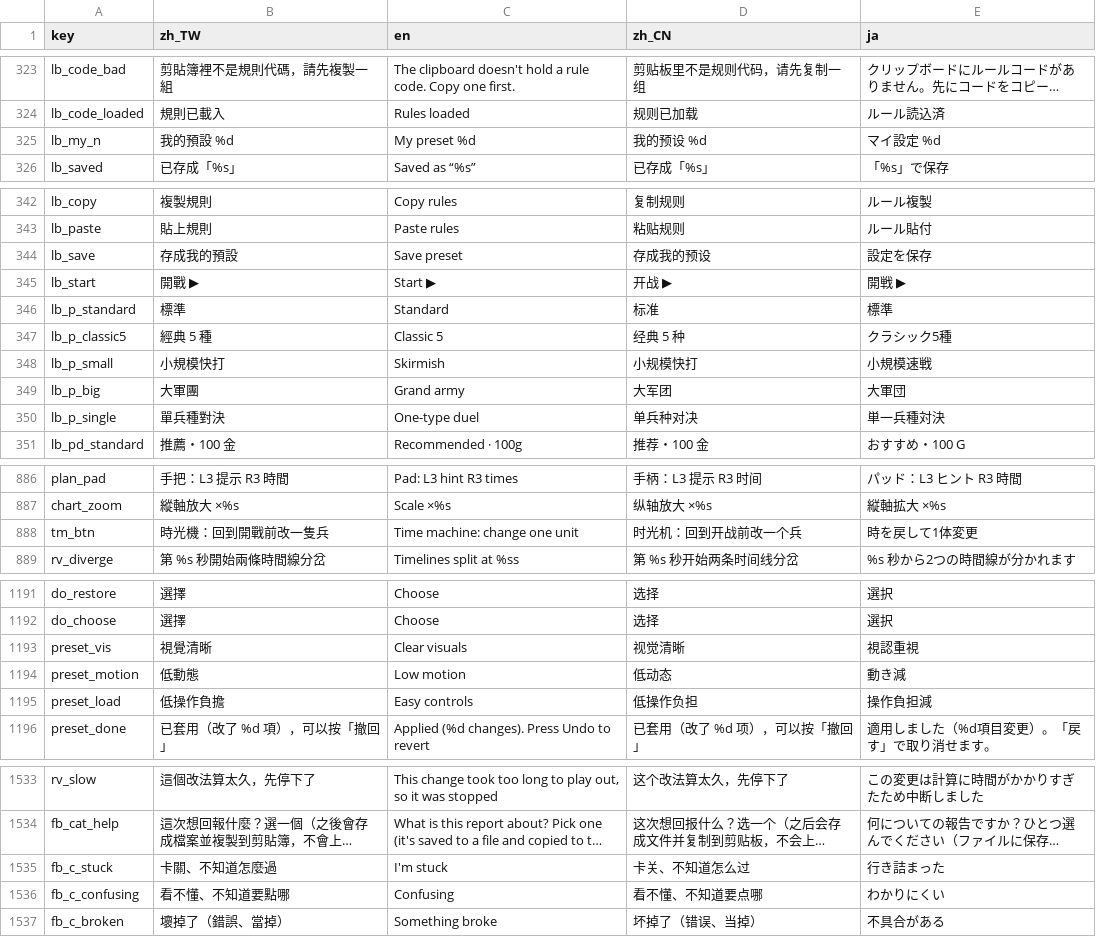
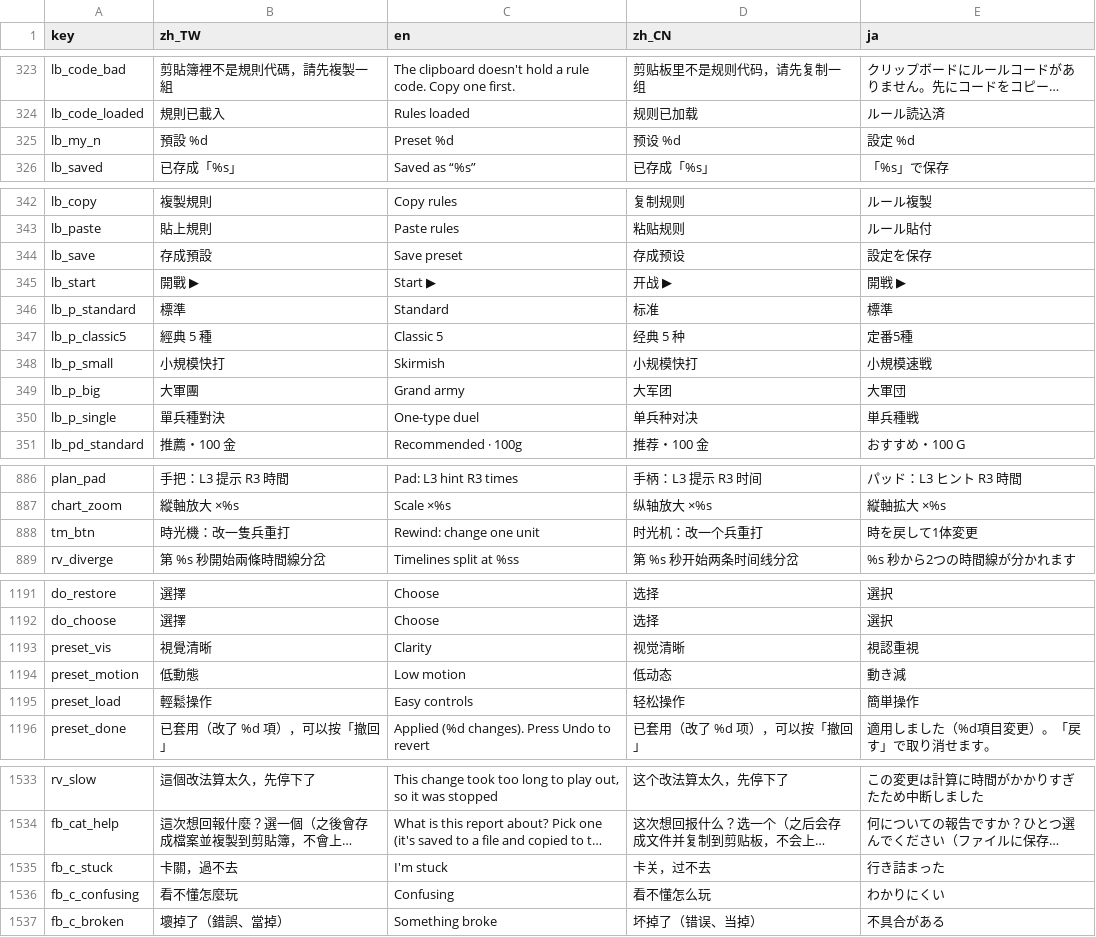
Before and after one commit to timmyweistudy-design/no-take-backs, a CSV file: game/data/strings.csv, drawn as a sheet; only a part is shown, gaps mark what is left out; long unchanged cells end in …; the diff covers the shown part only; the diff names each change by its address in the sheet, - before the commit and + after, or states it on an @@ line.

```diff
--- a/game/data/strings.csv
+++ b/game/data/strings.csv
-B325 (zh_TW): 我的預設 %d
+B325 (zh_TW): 預設 %d
-C325 (en): My preset %d
+C325 (en): Preset %d
-D325 (zh_CN): 我的预设 %d
+D325 (zh_CN): 预设 %d
-E325 (ja): マイ設定 %d
+E325 (ja): 設定 %d
-B344 (zh_TW): 存成我的預設
+B344 (zh_TW): 存成預設
-D344 (zh_CN): 存成我的预设
+D344 (zh_CN): 存成预设
-E347 (ja): クラシック5種
+E347 (ja): 定番5種
-E350 (ja): 単一兵種対決
+E350 (ja): 単兵種戦
-B888 (zh_TW): 時光機：回到開戰前改一隻兵
+B888 (zh_TW): 時光機：改一隻兵重打
-C888 (en): Time machine: change one unit
+C888 (en): Rewind: change one unit
-D888 (zh_CN): 时光机：回到开战前改一个兵
+D888 (zh_CN): 时光机：改一个兵重打
-C1193 (en): Clear visuals
+C1193 (en): Clarity
-B1195 (zh_TW): 低操作負擔
+B1195 (zh_TW): 輕鬆操作
-D1195 (zh_CN): 低操作负担
+D1195 (zh_CN): 轻松操作
-E1195 (ja): 操作負担減
+E1195 (ja): 簡単操作
-B1535 (zh_TW): 卡關、不知道怎麼過
+B1535 (zh_TW): 卡關，過不去
-D1535 (zh_CN): 卡关、不知道怎么过
+D1535 (zh_CN): 卡关，过不去
-B1536 (zh_TW): 看不懂、不知道要點哪
+B1536 (zh_TW): 看不懂怎麼玩
-D1536 (zh_CN): 看不懂、不知道要点哪
+D1536 (zh_CN): 看不懂怎么玩
```
Also changed, not shown: 11 edited cells elsewhere in this file, 39 other files.
